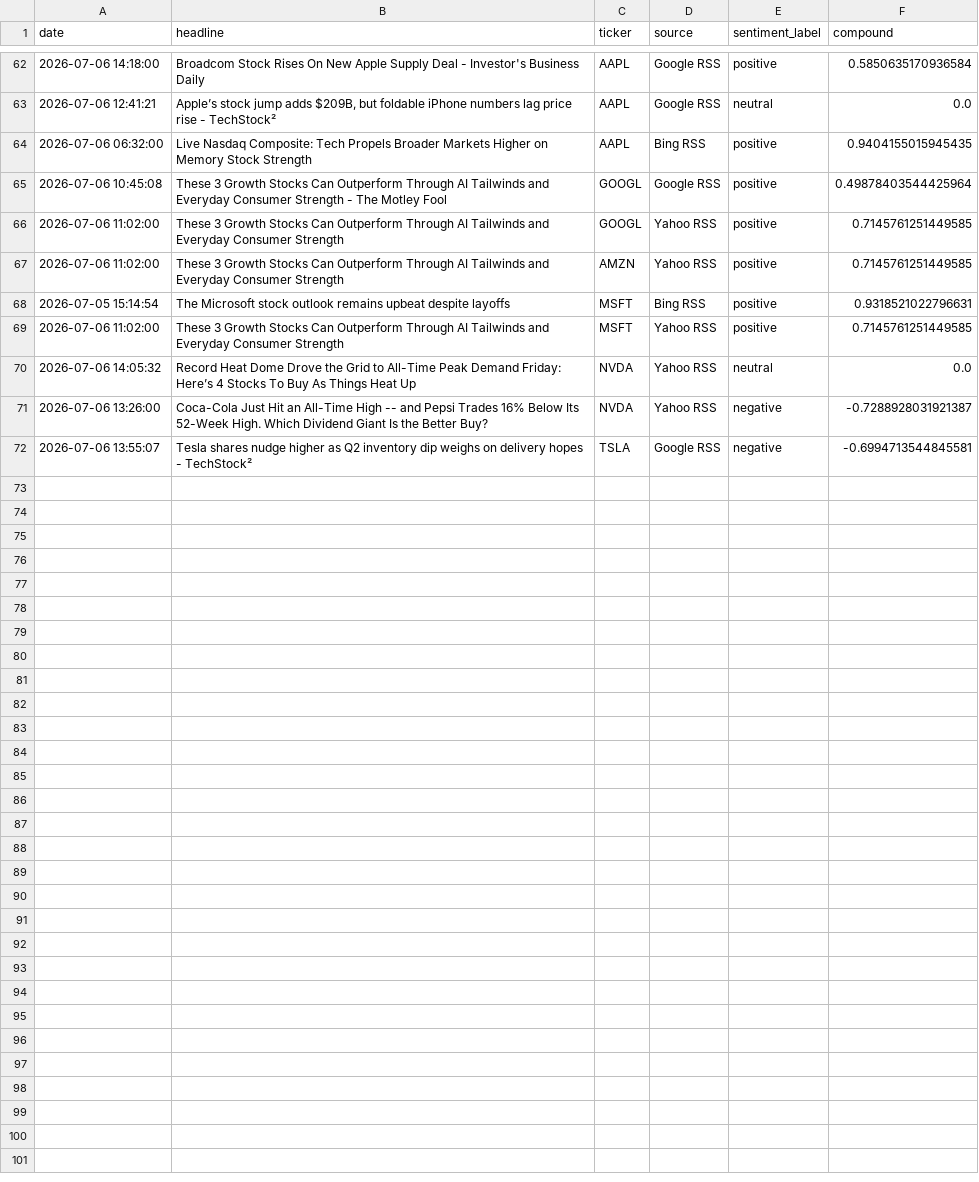
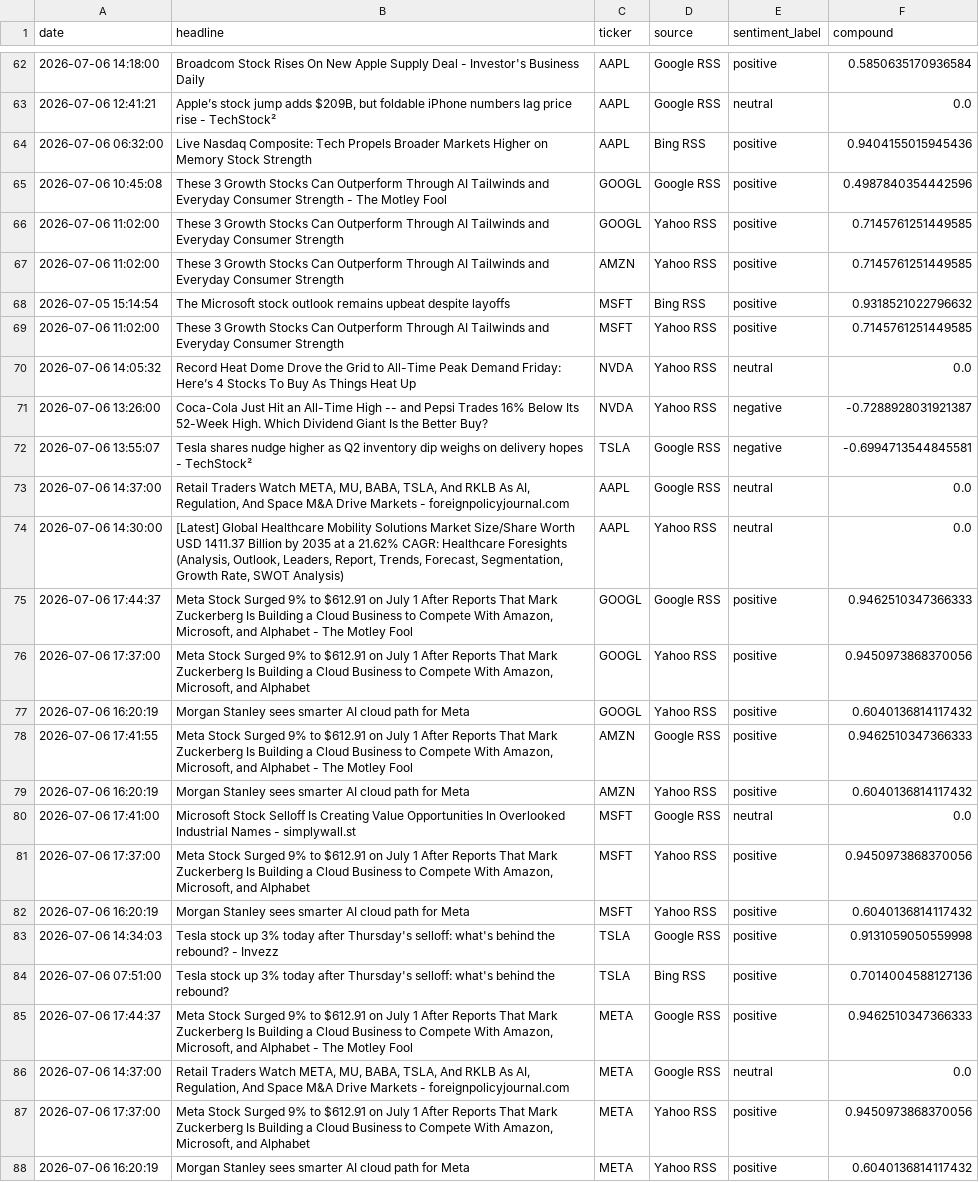
Before and after one commit to Kasuba-phani/stock-sentiment-tracker, a CSV file: data/raw_news/news_20260706.csv, drawn as a sheet; only a part is shown, gaps mark what is left out.

```diff
--- a/data/raw_news/news_20260706.csv
+++ b/data/raw_news/news_20260706.csv
@@ -63,7 +63,7 @@ date,headline,ticker,source,sentiment_label,compound
 2026-07-06 12:41:21,"Apple’s stock jump adds $209B, but foldable iPhone numbers lag price rise - TechStock²",AAPL,Google RSS,neutral,0.0
-2026-07-06 06:32:00,Live Nasdaq Composite: Tech Propels Broader Markets Higher on Memory Stock Strength,AAPL,Bing RSS,positive,0.9404155015945435
-2026-07-06 10:45:08,These 3 Growth Stocks Can Outperform Through AI Tailwinds and Everyday Consumer Strength - The Motley Fool,GOOGL,Google RSS,positive,0.49878403544425964
+2026-07-06 06:32:00,Live Nasdaq Composite: Tech Propels Broader Markets Higher on Memory Stock Strength,AAPL,Bing RSS,positive,0.9404155015945436
+2026-07-06 10:45:08,These 3 Growth Stocks Can Outperform Through AI Tailwinds and Everyday Consumer Strength - The Motley Fool,GOOGL,Google RSS,positive,0.4987840354442596
 2026-07-06 11:02:00,These 3 Growth Stocks Can Outperform Through AI Tailwinds and Everyday Consumer Strength,GOOGL,Yahoo RSS,positive,0.7145761251449585
 2026-07-06 11:02:00,These 3 Growth Stocks Can Outperform Through AI Tailwinds and Everyday Consumer Strength,AMZN,Yahoo RSS,positive,0.7145761251449585
-2026-07-05 15:14:54,The Microsoft stock outlook remains upbeat despite layoffs,MSFT,Bing RSS,positive,0.9318521022796631
+2026-07-05 15:14:54,The Microsoft stock outlook remains upbeat despite layoffs,MSFT,Bing RSS,positive,0.9318521022796632
 2026-07-06 11:02:00,These 3 Growth Stocks Can Outperform Through AI Tailwinds and Everyday Consumer Strength,MSFT,Yahoo RSS,positive,0.7145761251449585
@@ -72 +72,17 @@ date,headline,ticker,source,sentiment_label,compound
 2026-07-06 13:55:07,Tesla shares nudge higher as Q2 inventory dip weighs on delivery hopes - TechStock²,TSLA,Google RSS,negative,-0.6994713544845581
+2026-07-06 14:37:00,"Retail Traders Watch META, MU, BABA, TSLA, And RKLB As AI, Regulation, And Space M&A Drive Markets - foreignpolicyjournal.com",AAPL,Google RSS,neutral,0.0
+2026-07-06 14:30:00,"[Latest] Global Healthcare Mobility Solutions Market Size/Share Worth USD 1411.37 Billion by 2035 at a 21.62% CAGR: Healthcare Foresights (Analysis, Outlook, Leaders, Report, Trends, Forecast, Segmentation, Growth Rate, SWOT Analysis)",AAPL,Yahoo RSS,neutral,0.0
+2026-07-06 17:44:37,"Meta Stock Surged 9% to $612.91 on July 1 After Reports That Mark Zuckerberg Is Building a Cloud Business to Compete With Amazon, Microsoft, and Alphabet - The Motley Fool",GOOGL,Google RSS,positive,0.9462510347366333
+2026-07-06 17:37:00,"Meta Stock Surged 9% to $612.91 on July 1 After Reports That Mark Zuckerberg Is Building a Cloud Business to Compete With Amazon, Microsoft, and Alphabet",GOOGL,Yahoo RSS,positive,0.9450973868370056
+2026-07-06 16:20:19,Morgan Stanley sees smarter AI cloud path for Meta,GOOGL,Yahoo RSS,positive,0.6040136814117432
+2026-07-06 17:41:55,"Meta Stock Surged 9% to $612.91 on July 1 After Reports That Mark Zuckerberg Is Building a Cloud Business to Compete With Amazon, Microsoft, and Alphabet - The Motley Fool",AMZN,Google RSS,positive,0.9462510347366333
+2026-07-06 16:20:19,Morgan Stanley sees smarter AI cloud path for Meta,AMZN,Yahoo RSS,positive,0.6040136814117432
+2026-07-06 17:41:00,Microsoft Stock Selloff Is Creating Value Opportunities In Overlooked Industrial Names - simplywall.st,MSFT,Google RSS,neutral,0.0
+2026-07-06 17:37:00,"Meta Stock Surged 9% to $612.91 on July 1 After Reports That Mark Zuckerberg Is Building a Cloud Business to Compete With Amazon, Microsoft, and Alphabet",MSFT,Yahoo RSS,positive,0.9450973868370056
+2026-07-06 16:20:19,Morgan Stanley sees smarter AI cloud path for Meta,MSFT,Yahoo RSS,positive,0.6040136814117432
+2026-07-06 14:34:03,Tesla stock up 3% today after Thursday's selloff: what's behind the rebound? - Invezz,TSLA,Google RSS,positive,0.9131059050559998
+2026-07-06 07:51:00,Tesla stock up 3% today after Thursday's selloff: what's behind the rebound?,TSLA,Bing RSS,positive,0.7014004588127136
+2026-07-06 17:44:37,"Meta Stock Surged 9% to $612.91 on July 1 After Reports That Mark Zuckerberg Is Building a Cloud Business to Compete With Amazon, Microsoft, and Alphabet - The Motley Fool",META,Google RSS,positive,0.9462510347366333
+2026-07-06 14:37:00,"Retail Traders Watch META, MU, BABA, TSLA, And RKLB As AI, Regulation, And Space M&A Drive Markets - foreignpolicyjournal.com",META,Google RSS,neutral,0.0
+2026-07-06 17:37:00,"Meta Stock Surged 9% to $612.91 on July 1 After Reports That Mark Zuckerberg Is Building a Cloud Business to Compete With Amazon, Microsoft, and Alphabet",META,Yahoo RSS,positive,0.9450973868370056
+2026-07-06 16:20:19,Morgan Stanley sees smarter AI cloud path for Meta,META,Yahoo RSS,positive,0.6040136814117432
```
Also changed, not shown: data/stock_data_summary.csv.
